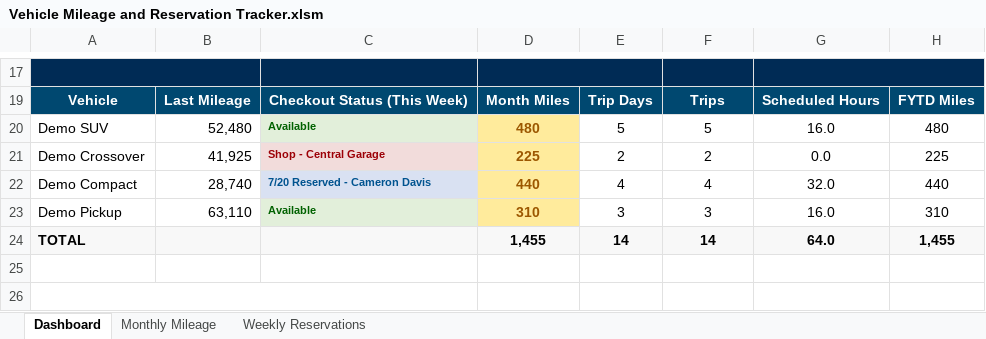
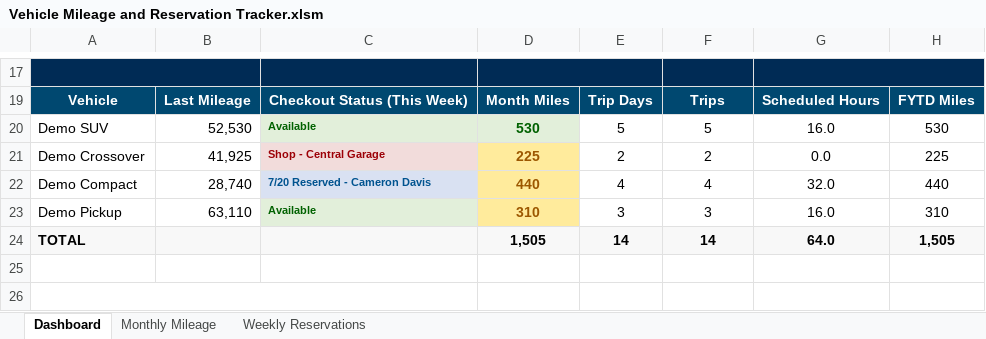
Before and after one commit to cbmons4/vehicle-mileage-reservation-tracker, an Excel workbook: Vehicle Mileage and Reservation Tracker.xlsm, sheet Dashboard, drawn as a sheet; only a part is shown, gaps mark what is left out; values as stored, in another font and other column widths than the file's, no borders; charts and pictures not drawn; the diff names each change by its address in the sheet, - before the commit and + after, or states it on an @@ line.

```diff
--- a/Vehicle Mileage and Reservation Tracker.xlsm (sheet Dashboard)
+++ b/Vehicle Mileage and Reservation Tracker.xlsm (sheet Dashboard)
-B20: 52,480
+B20: 52,530
-D20: 480
+D20: 530
@@ D20 fill: #FFEB9C → #E2EFDA, text colour: #9C5700 → #006100 @@
-H20: 480
+H20: 530
-D24: 1,455
+D24: 1,505
-H24: 1,455
+H24: 1,505
```
Also changed, not shown: sheet Monthly Mileage, hidden cells, charts or pictures, 7 other files.
